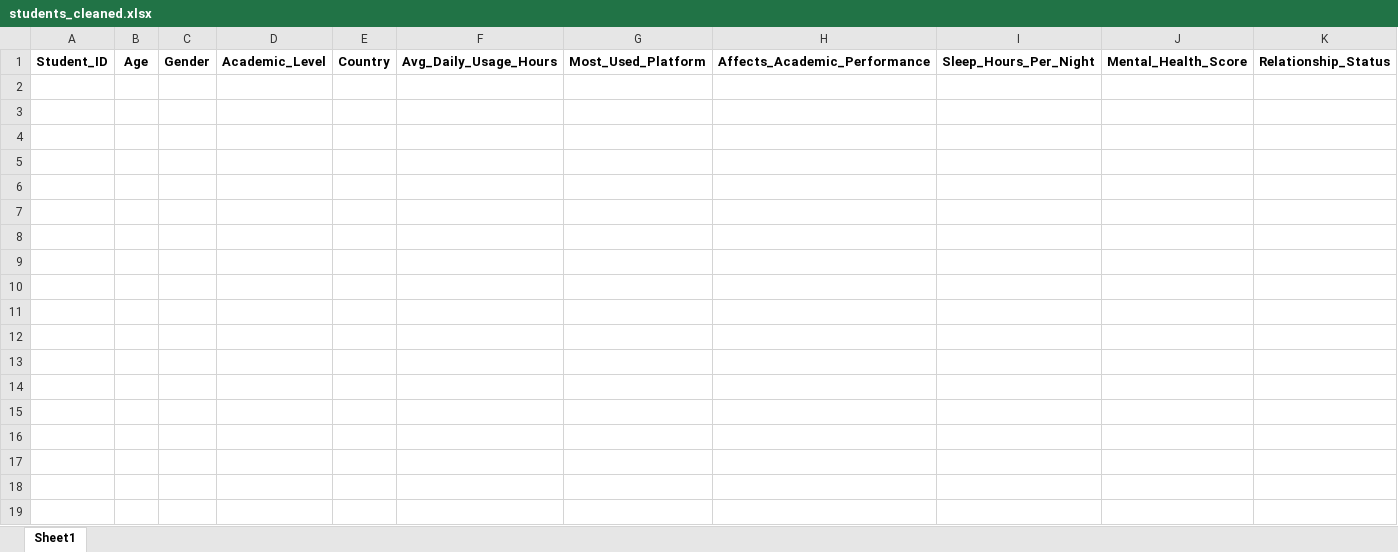
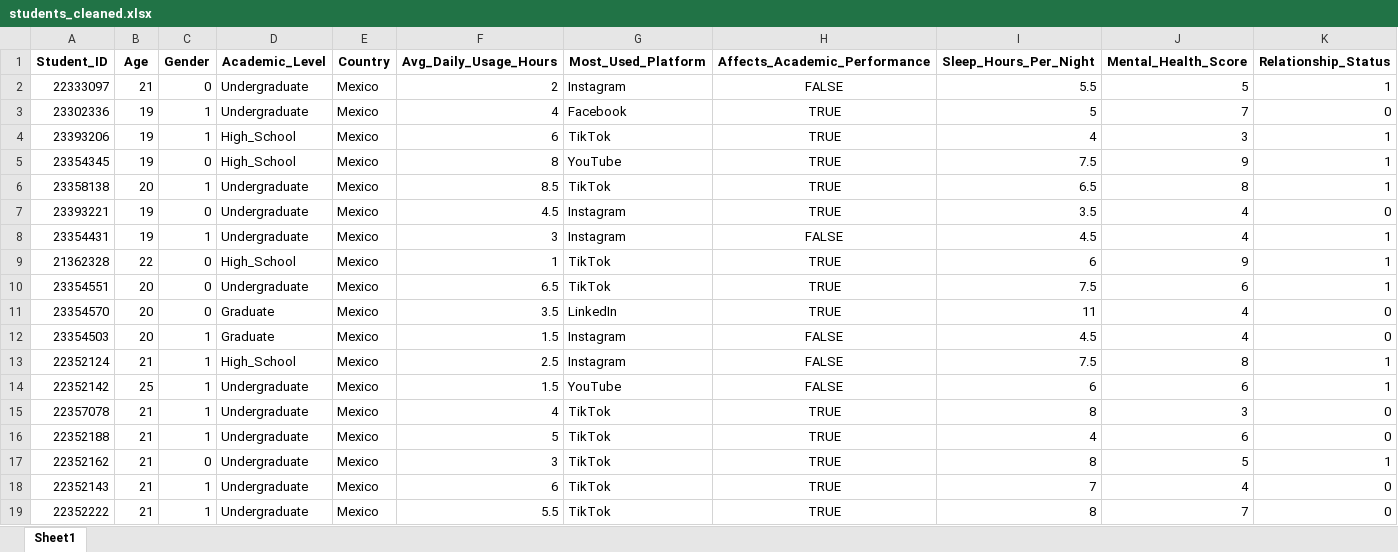
Before and after one commit to Alonso-Roano/MarketingIA, an Excel workbook: app/common/data/students_cleaned.xlsx, sheet Sheet1, drawn as a sheet; only a part is shown; values as stored, in another font and other column widths than the file's, no borders; rows hold the shown columns only; the diff covers the shown part only; the diff names each change by its address in the sheet, - before the commit and + after, or states it on an @@ line.

```diff
--- a/app/common/data/students_cleaned.xlsx (sheet Sheet1)
+++ b/app/common/data/students_cleaned.xlsx (sheet Sheet1)
+row 2: 22333097 | 21 | 0 | Undergraduate | Mexico | 2 | Instagram | FALSE | 5.5 | 5 | 1
+row 3: 23302336 | 19 | 1 | Undergraduate | Mexico | 4 | Facebook | TRUE | 5 | 7 | 0
+row 4: 23393206 | 19 | 1 | High_School | Mexico | 6 | TikTok | TRUE | 4 | 3 | 1
+row 5: 23354345 | 19 | 0 | High_School | Mexico | 8 | YouTube | TRUE | 7.5 | 9 | 1
+row 6: 23358138 | 20 | 1 | Undergraduate | Mexico | 8.5 | TikTok | TRUE | 6.5 | 8 | 1
+row 7: 23393221 | 19 | 0 | Undergraduate | Mexico | 4.5 | Instagram | TRUE | 3.5 | 4 | 0
+row 8: 23354431 | 19 | 1 | Undergraduate | Mexico | 3 | Instagram | FALSE | 4.5 | 4 | 1
+row 9: 21362328 | 22 | 0 | High_School | Mexico | 1 | TikTok | TRUE | 6 | 9 | 1
+row 10: 23354551 | 20 | 0 | Undergraduate | Mexico | 6.5 | TikTok | TRUE | 7.5 | 6 | 1
+row 11: 23354570 | 20 | 0 | Graduate | Mexico | 3.5 | LinkedIn | TRUE | 11 | 4 | 0
+row 12: 23354503 | 20 | 1 | Graduate | Mexico | 1.5 | Instagram | FALSE | 4.5 | 4 | 0
+row 13: 22352124 | 21 | 1 | High_School | Mexico | 2.5 | Instagram | FALSE | 7.5 | 8 | 1
+row 14: 22352142 | 25 | 1 | Undergraduate | Mexico | 1.5 | YouTube | FALSE | 6 | 6 | 1
+row 15: 22357078 | 21 | 1 | Undergraduate | Mexico | 4 | TikTok | TRUE | 8 | 3 | 0
+row 16: 22352188 | 21 | 1 | Undergraduate | Mexico | 5 | TikTok | TRUE | 4 | 6 | 0
+row 17: 22352162 | 21 | 0 | Undergraduate | Mexico | 3 | TikTok | TRUE | 8 | 5 | 1
+row 18: 22352143 | 21 | 1 | Undergraduate | Mexico | 6 | TikTok | TRUE | 7 | 4 | 0
+row 19: 22352222 | 21 | 1 | Undergraduate | Mexico | 5.5 | TikTok | TRUE | 8 | 7 | 0
```
Also changed, not shown: 92 added rows elsewhere in this sheet, 2 other files.
